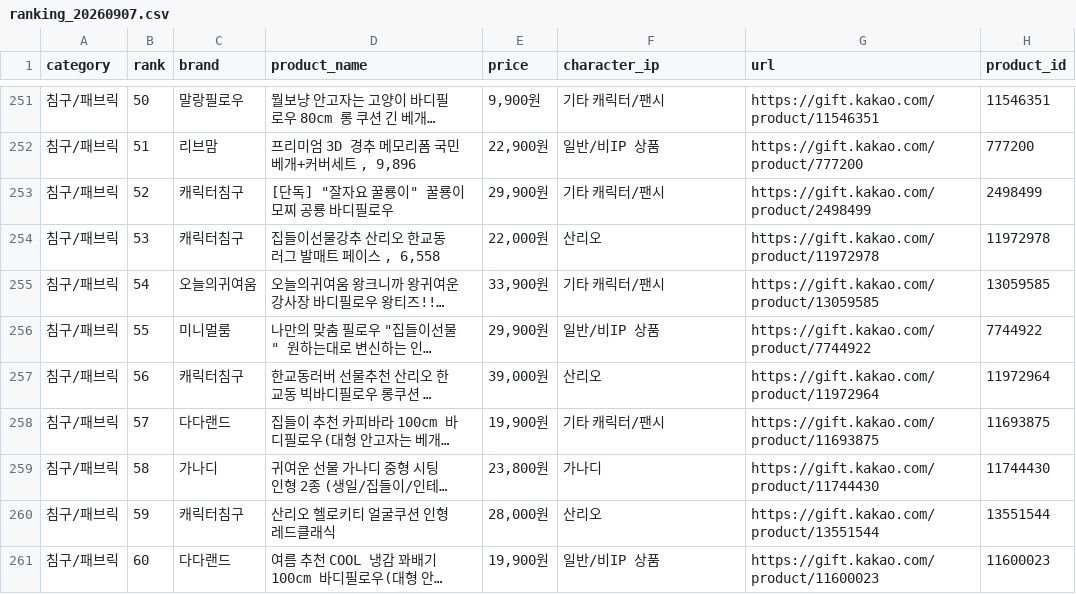
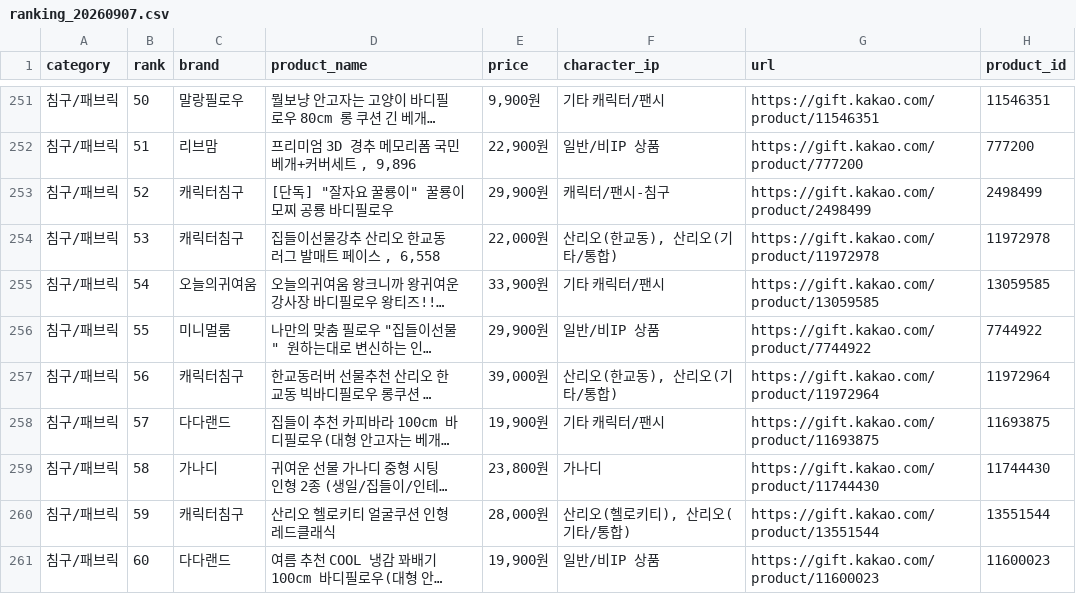
Before and after one commit to hoooong28-cyber/kakao-gift-crawler, a CSV file: data/ranking_20260907.csv, drawn as a sheet; only a part is shown, gaps mark what is left out; long unchanged cells end in …; the diff covers the shown part only; the diff names each change by its address in the sheet, - before the commit and + after, or states it on an @@ line.

```diff
--- a/data/ranking_20260907.csv
+++ b/data/ranking_20260907.csv
-F253 (character_ip): 기타 캐릭터/팬시
+F253 (character_ip): 캐릭터/팬시-침구
-F254 (character_ip): 산리오
+F254 (character_ip): 산리오(한교동), 산리오(기타/통합)
-F257 (character_ip): 산리오
+F257 (character_ip): 산리오(한교동), 산리오(기타/통합)
-F260 (character_ip): 산리오
+F260 (character_ip): 산리오(헬로키티), 산리오(기타/통합)
```
Also changed, not shown: 62 edited cells elsewhere in this file, data/ranking_20260911.csv, data/ranking_20260917.csv, 49 other files.
